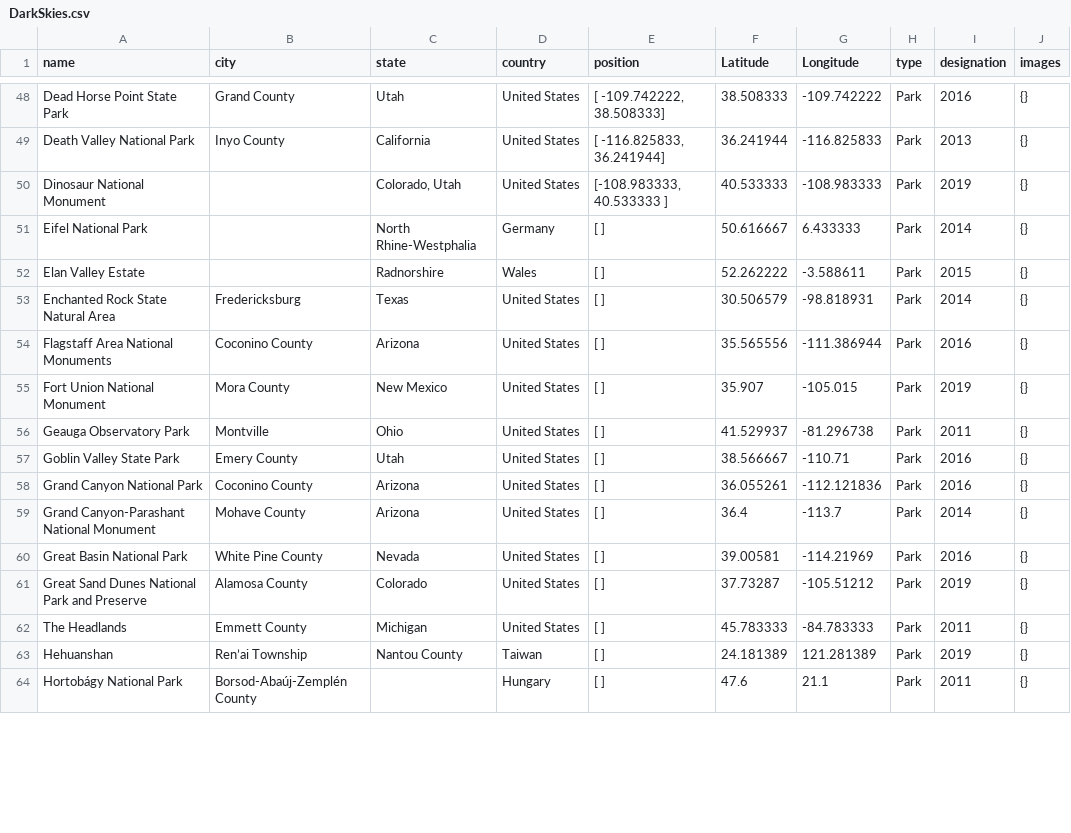
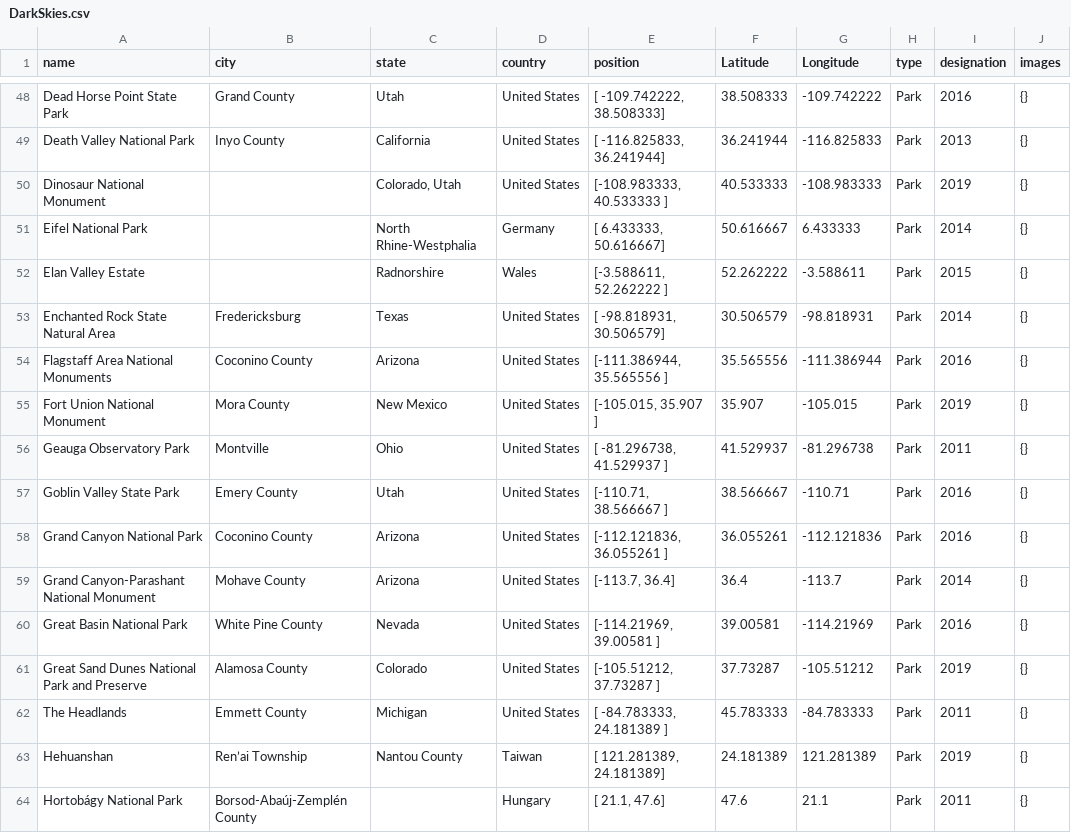
Before and after one commit to nomadicvince/spaceports_data, a CSV file: DarkSkies.csv, drawn as a sheet; only a part is shown, gaps mark what is left out; the diff covers the shown part only; the diff names each change by its address in the sheet, - before the commit and + after, or states it on an @@ line.

Commit message:
Updated global position

```diff
--- a/DarkSkies.csv
+++ b/DarkSkies.csv
-E51 (position): [ ]
+E51 (position): [ 6.433333, 50.616667]
-E52 (position): [ ]
+E52 (position): [-3.588611, 52.262222 ]
-E53 (position): [ ]
+E53 (position): [ -98.818931, 30.506579]
-E54 (position): [ ]
+E54 (position): [-111.386944, 35.565556 ]
-E55 (position): [ ]
+E55 (position): [-105.015, 35.907 ]
-E56 (position): [ ]
+E56 (position): [ -81.296738, 41.529937 ]
-E57 (position): [ ]
+E57 (position): [-110.71, 38.566667 ]
-E58 (position): [ ]
+E58 (position): [-112.121836, 36.055261 ]
-E59 (position): [ ]
+E59 (position): [-113.7, 36.4]
-E60 (position): [ ]
+E60 (position): [-114.21969, 39.00581 ]
-E61 (position): [ ]
+E61 (position): [-105.51212, 37.73287 ]
-E62 (position): [ ]
+E62 (position): [ -84.783333, 24.181389 ]
-E63 (position): [ ]
+E63 (position): [ 121.281389, 24.181389]
-E64 (position): [ ]
+E64 (position): [ 21.1, 47.6]
```
Also changed, not shown: 85 edited cells elsewhere in this file.
